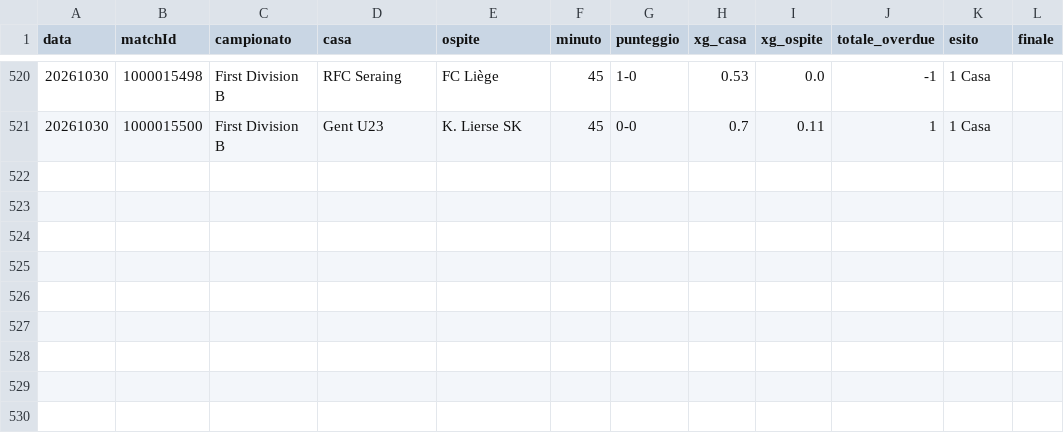
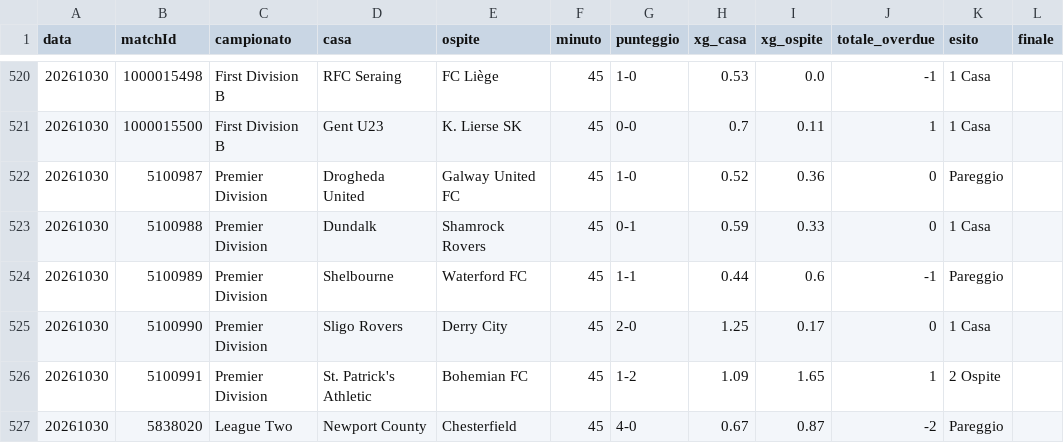
Before and after one commit to edbass1/xg-overdue-live, a CSV file: storico.csv, drawn as a sheet; only a part is shown, gaps mark what is left out; the diff names each change by its address in the sheet, - before the commit and + after, or states it on an @@ line.

```diff
--- a/storico.csv
+++ b/storico.csv
+row 522: 20261030 | 5100987 | Premier Division | Drogheda United | Galway United FC | 45 | 1-0 | 0.52 | 0.36 | 0 | Pareggio
+row 523: 20261030 | 5100988 | Premier Division | Dundalk | Shamrock Rovers | 45 | 0-1 | 0.59 | 0.33 | 0 | 1 Casa
+row 524: 20261030 | 5100989 | Premier Division | Shelbourne | Waterford FC | 45 | 1-1 | 0.44 | 0.6 | -1 | Pareggio
+row 525: 20261030 | 5100990 | Premier Division | Sligo Rovers | Derry City | 45 | 2-0 | 1.25 | 0.17 | 0 | 1 Casa
+row 526: 20261030 | 5100991 | Premier Division | St. Patrick's Athletic | Bohemian FC | 45 | 1-2 | 1.09 | 1.65 | 1 | 2 Ospite
+row 527: 20261030 | 5838020 | League Two | Newport County | Chesterfield | 45 | 4-0 | 0.67 | 0.87 | -2 | Pareggio
```
Also changed, not shown: 3 other files.
